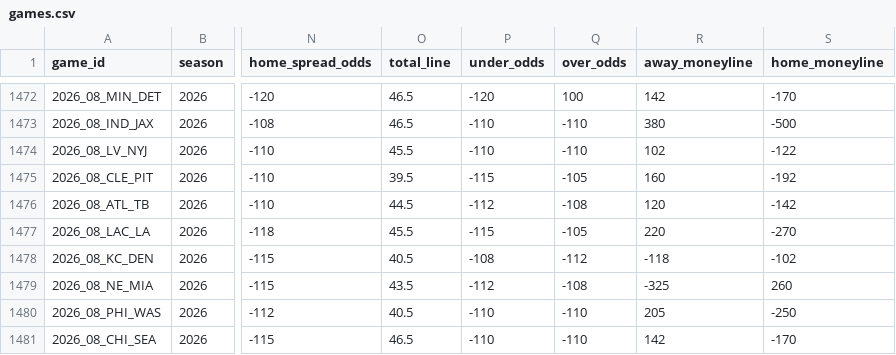
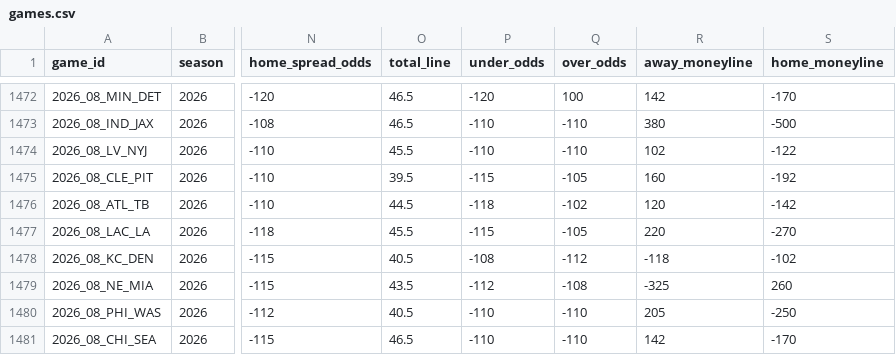
Before and after one commit to GeddyLifeson/nfl-dashboard, a CSV file: data/games.csv, drawn as a sheet; only a part is shown, gaps mark what is left out; the diff covers the shown part only; the diff names each change by its address in the sheet, - before the commit and + after, or states it on an @@ line.

```diff
--- a/data/games.csv
+++ b/data/games.csv
-P1476 (under_odds): -112
+P1476 (under_odds): -118
-Q1476 (over_odds): -108
+Q1476 (over_odds): -102
```
Also changed, not shown: 32 edited cells elsewhere in this file, 6 other files.
